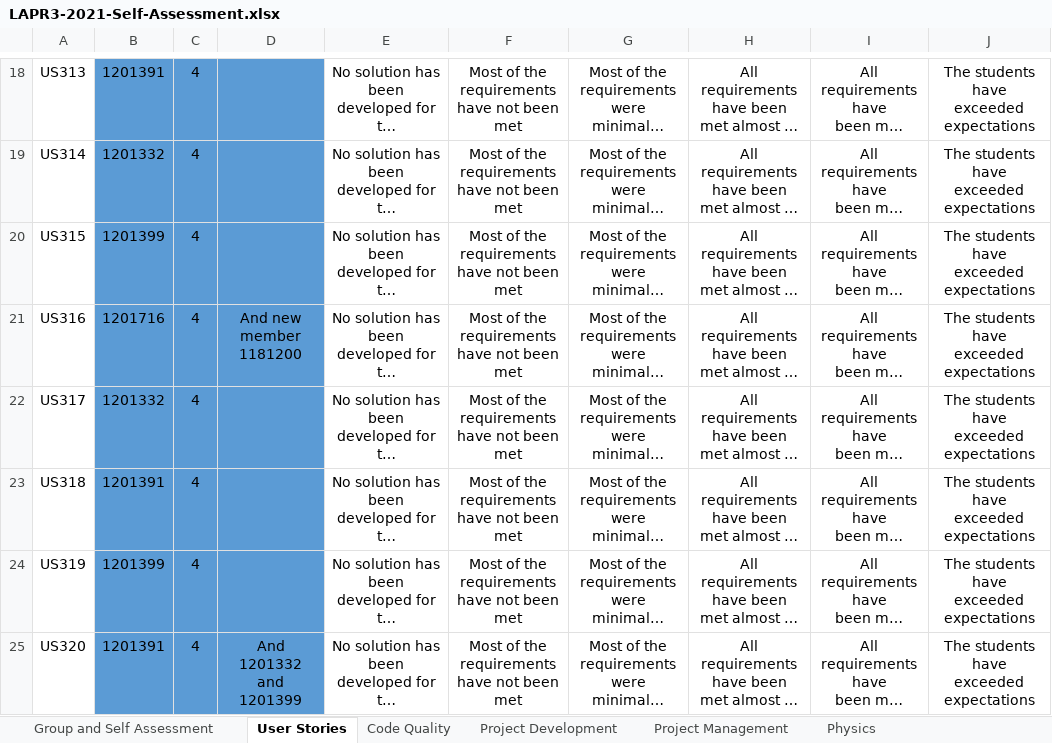
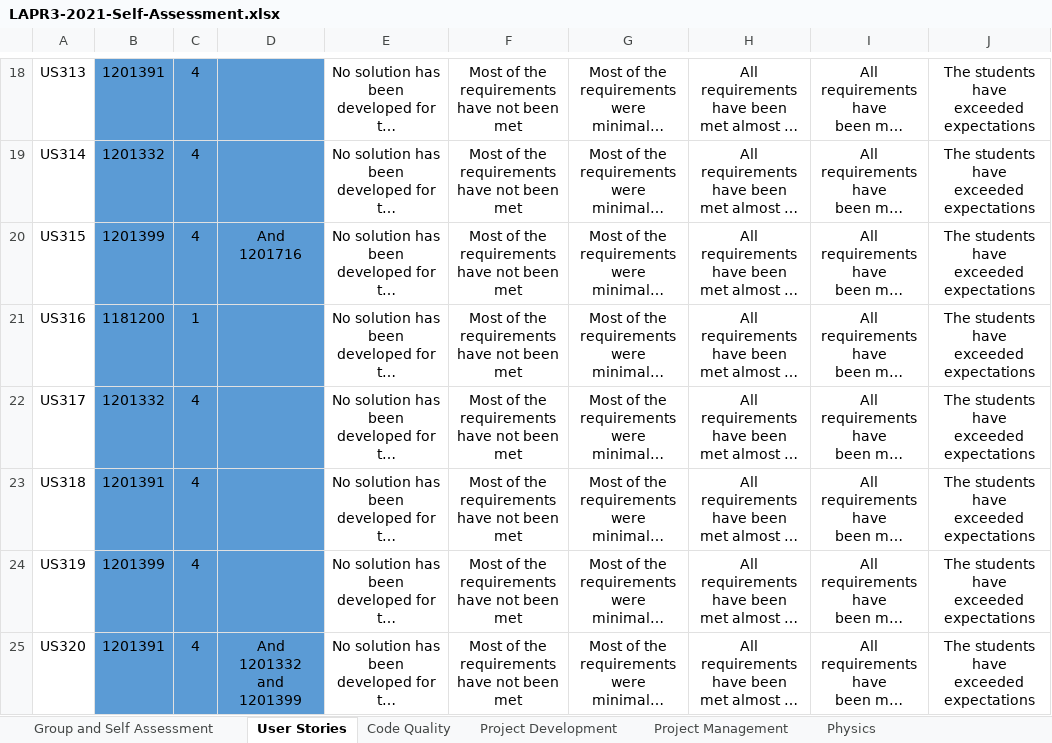
Before and after one commit to mpoboas/lapr3-2021-g102, an Excel workbook: LAPR3-2021-Self-Assessment.xlsx, sheet User Stories, drawn as a sheet; only a part is shown, gaps mark what is left out; long unchanged cells end in …; values as stored, in another font and other column widths than the file's, no borders; conditional formats not drawn; the diff names each change by its address in the sheet, - before the commit and + after, or states it on an @@ line.

Commit message:
Self Assessment

```diff
--- a/LAPR3-2021-Self-Assessment.xlsx (sheet User Stories)
+++ b/LAPR3-2021-Self-Assessment.xlsx (sheet User Stories)
-D20: (empty)
+D20: And 1201716
-B21: 1201716
+B21: 1181200
-C21: 4
+C21: 1
-D21: And new member 1181200
+D21: (empty)
```
